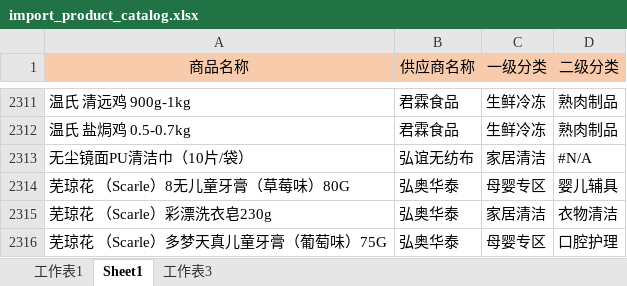
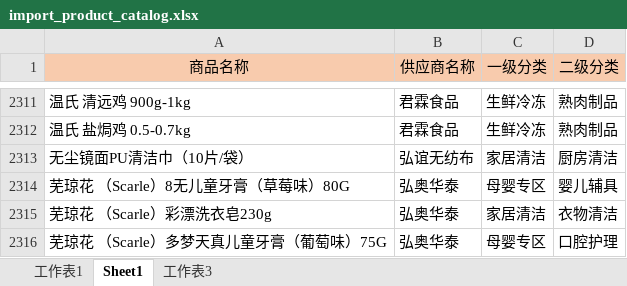
Before and after one commit to chengdg/weizoom-panda, an Excel workbook: account/management/upload_file/import_product_catalog.xlsx, sheet Sheet1, drawn as a sheet; only a part is shown, gaps mark what is left out; values as stored, in another font and other column widths than the file's, no borders; the diff names each change by its address in the sheet, - before the commit and + after, or states it on an @@ line.

```diff
--- a/account/management/upload_file/import_product_catalog.xlsx (sheet Sheet1)
+++ b/account/management/upload_file/import_product_catalog.xlsx (sheet Sheet1)
-D2313 (二级分类): #N/A
+D2313 (二级分类): 厨房清洁
```
Also changed, not shown: 1 other file.
